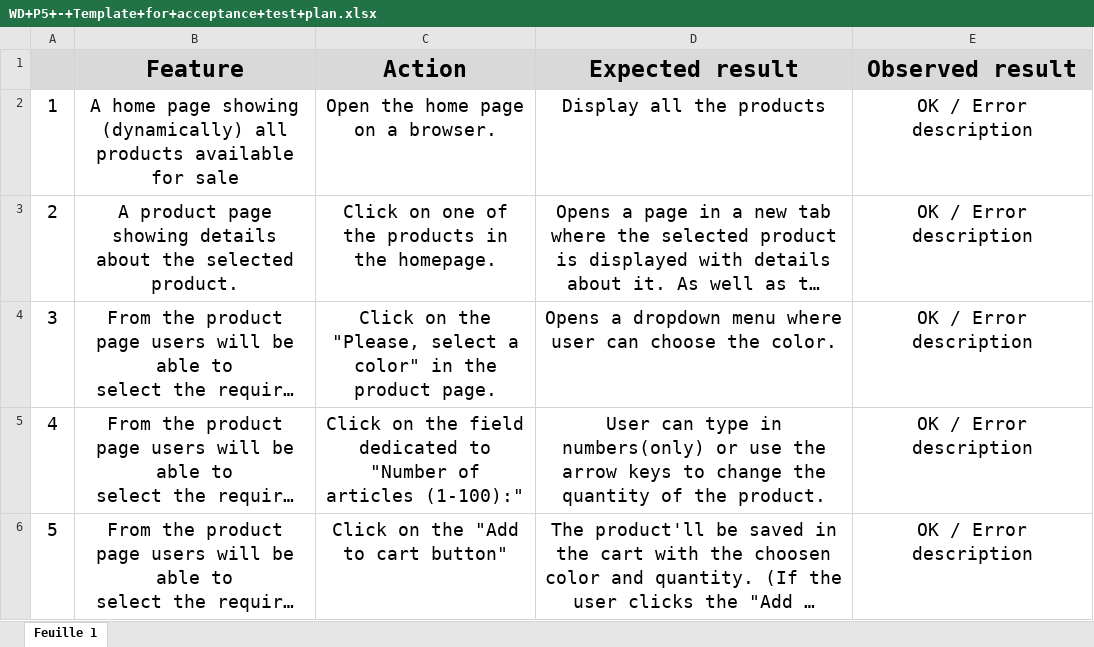
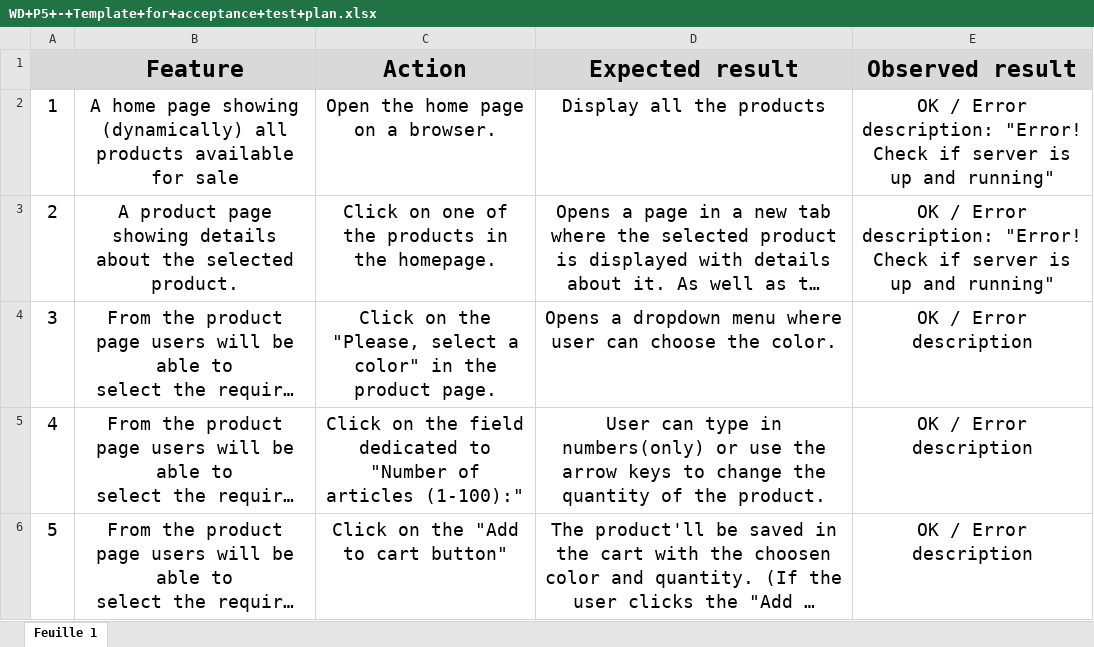
Before and after one commit to Ronen-EDH/P5, an Excel workbook: WD+P5+-+Template+for+acceptance+test+plan.xlsx, sheet Feuille 1, drawn as a sheet; only a part is shown; long unchanged cells end in …; values as stored, in another font and other column widths than the file's, no borders; the diff names each change by its address in the sheet, - before the commit and + after, or states it on an @@ line.

```diff
--- a/WD+P5+-+Template+for+acceptance+test+plan.xlsx (sheet Feuille 1)
+++ b/WD+P5+-+Template+for+acceptance+test+plan.xlsx (sheet Feuille 1)
-E2:E3 (Observed result): OK / Error description
+E2:E3 (Observed result): OK / Error description: "Error! Check if server is up and running"
```
Also changed, not shown: 4 other files.
